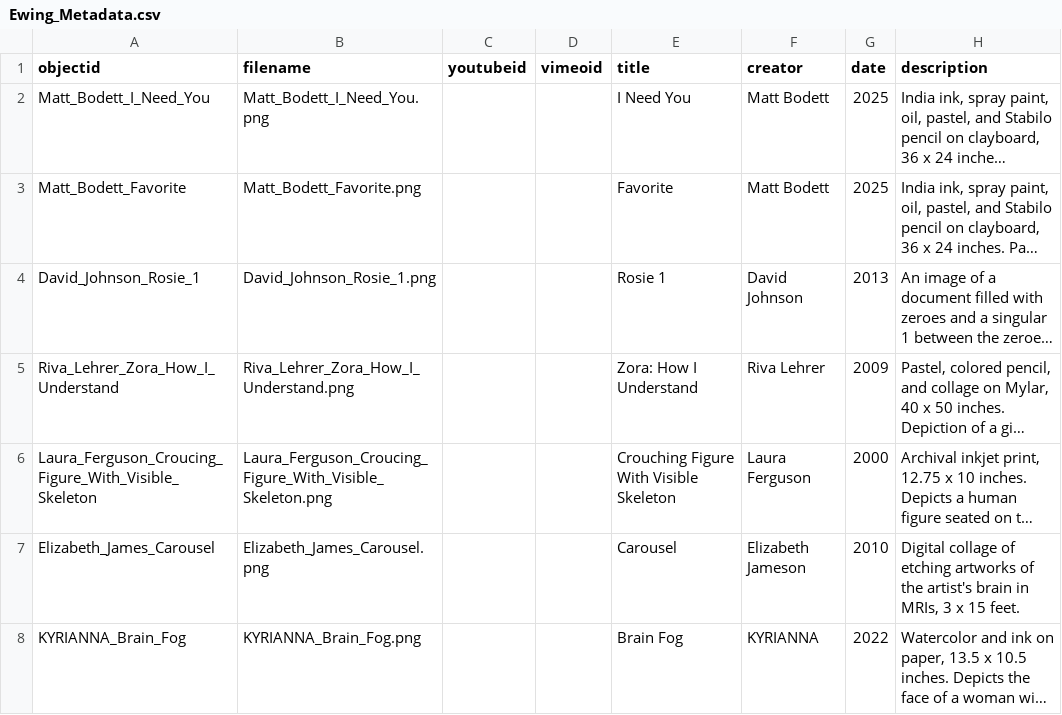
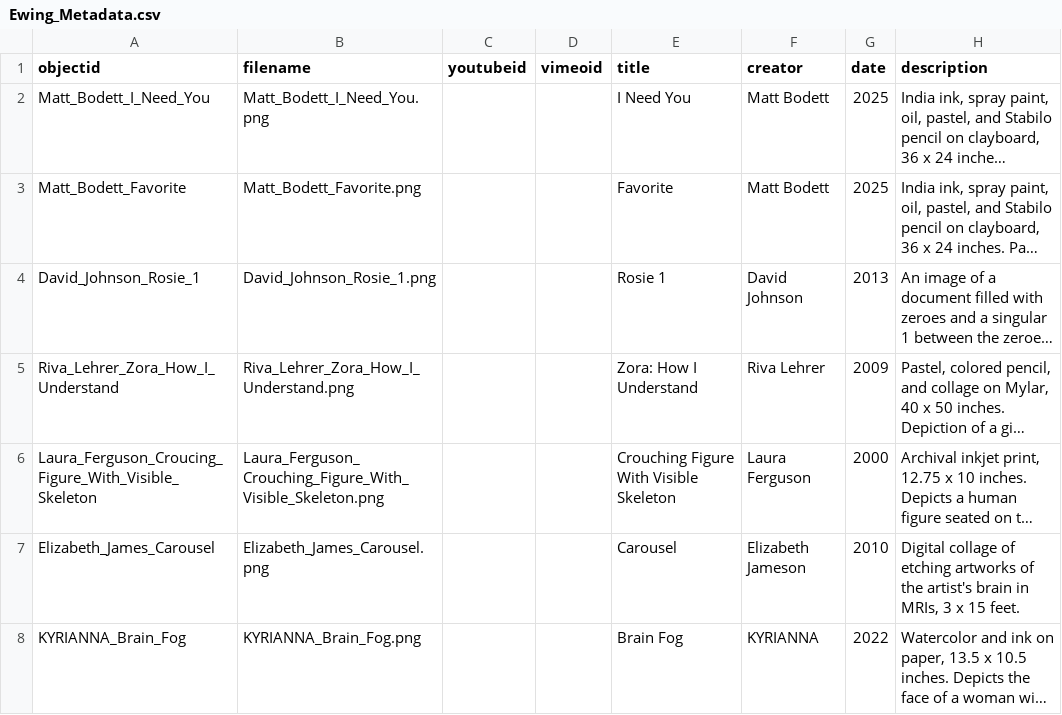
Before and after one commit to carleton200/Ewing_CB, a CSV file: _data/Ewing_Metadata.csv, drawn as a sheet; only a part is shown; long unchanged cells end in …; the diff names each change by its address in the sheet, - before the commit and + after, or states it on an @@ line.

```diff
--- a/_data/Ewing_Metadata.csv
+++ b/_data/Ewing_Metadata.csv
-B6 (filename): Laura_Ferguson_Croucing_Figure_With_Visible_Skeleton.png
+B6 (filename): Laura_Ferguson_Crouching_Figure_With_Visible_Skeleton.png
```
Also changed, not shown: 3 other files.
